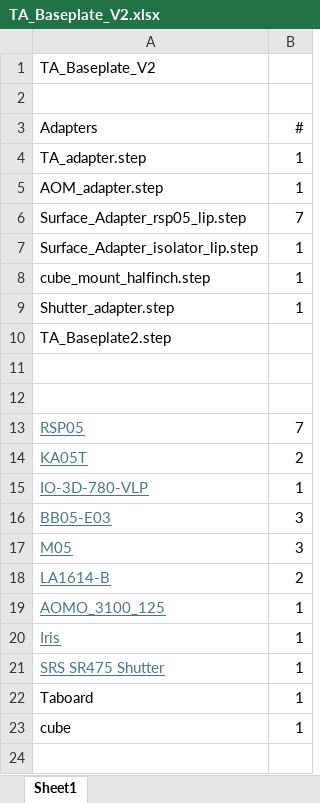
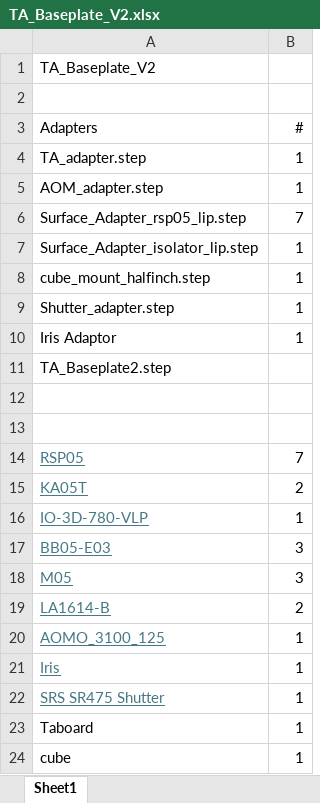
Before and after one commit to SinclairQuantumLab/pyopticl-setups, an Excel workbook: Production/TAbaseplate2/TA_Baseplate_V2.xlsx, sheet Sheet1, drawn as a sheet; values as stored, in another font and other column widths than the file's, no borders; the diff names each change by its address in the sheet, - before the commit and + after, or states it on an @@ line.

Commit message:
Production file updates, m05 update in optomech
1) Added technical drawings to production folders and Adaptor folder.
2) Removed alignment pin holes from m05 in optomech.py as these were never real alignment pin holes.
3) Removed an outdated PD adaptor file from SAS Production Folder (PD_Adapter.step).

```diff
--- a/Production/TAbaseplate2/TA_Baseplate_V2.xlsx (sheet Sheet1)
+++ b/Production/TAbaseplate2/TA_Baseplate_V2.xlsx (sheet Sheet1)
+row 10: Iris Adaptor | 1
```
Also changed, not shown: Production/SASBoard/SAS_Board.xlsx, 30 other files.
